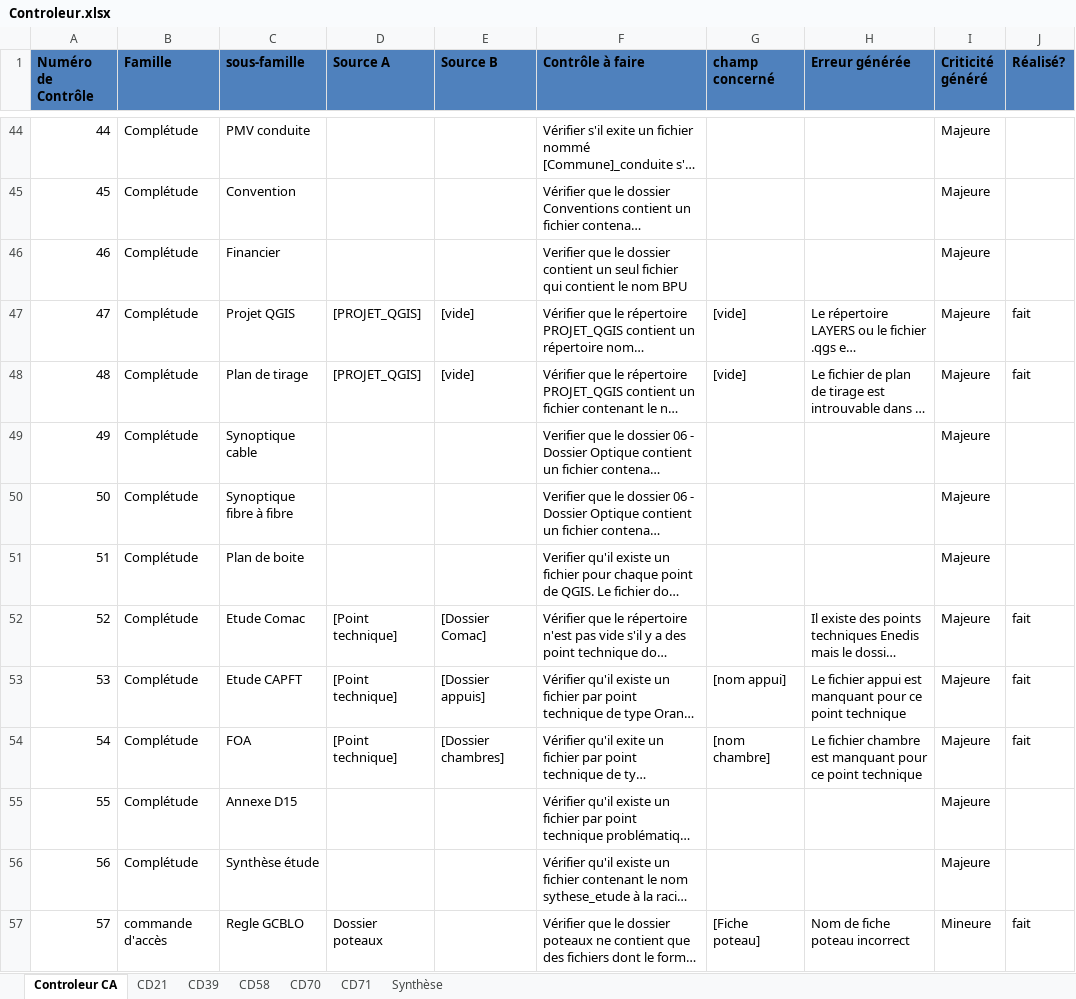
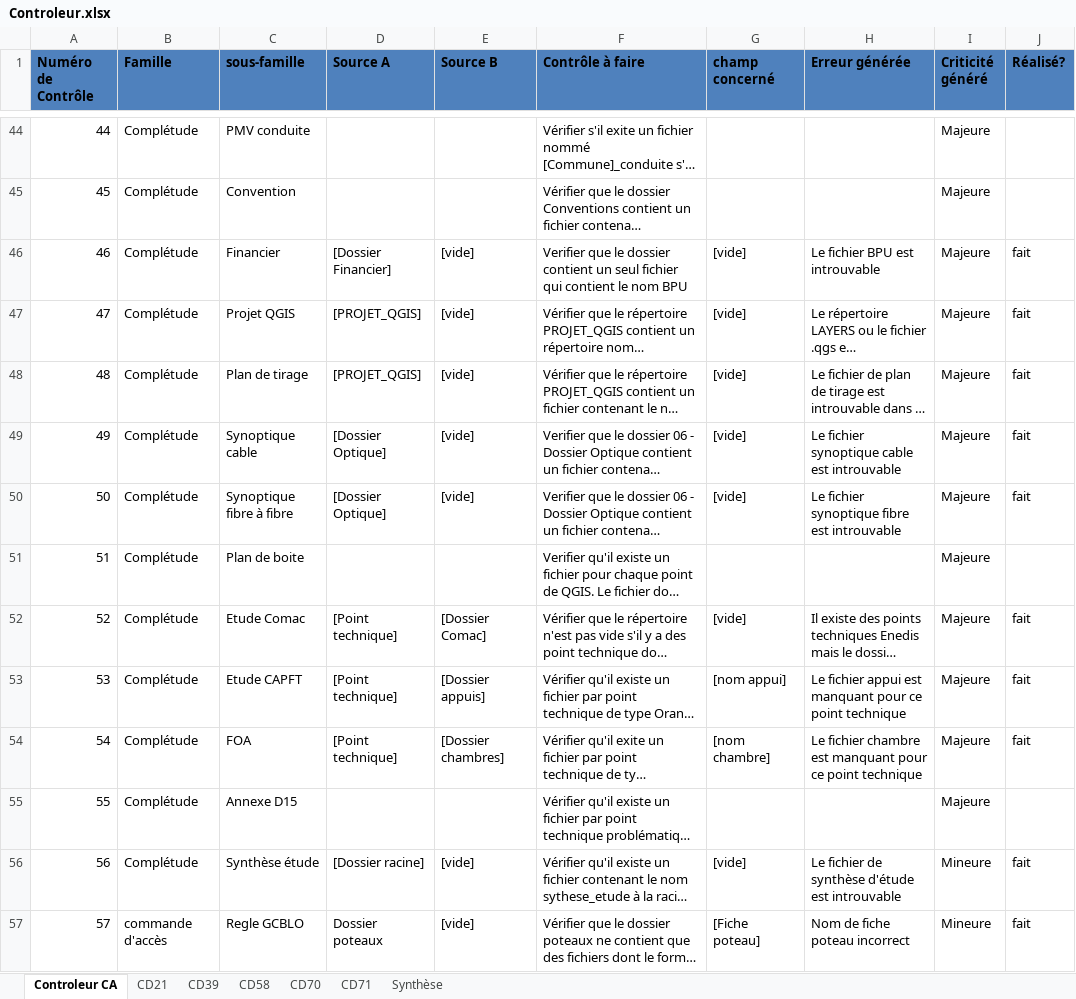
Before and after one commit to sbenamar/Controleur_GCBLO-, an Excel workbook: Documentation/Controleur.xlsx, sheet Controleur CA, drawn as a sheet; only a part is shown, gaps mark what is left out; long unchanged cells end in …; values as stored, in another font and other column widths than the file's, no borders; the diff names each change by its address in the sheet, - before the commit and + after, or states it on an @@ line.

```diff
--- a/Documentation/Controleur.xlsx (sheet Controleur CA)
+++ b/Documentation/Controleur.xlsx (sheet Controleur CA)
-D46 (Source A): (empty)
+D46 (Source A): [Dossier Financier]
-E46 (Source B): (empty)
+E46 (Source B): [vide]
-G46 (champ concerné): (empty)
+G46 (champ concerné): [vide]
-H46 (Erreur générée): (empty)
+H46 (Erreur générée): Le fichier BPU est introuvable
-J46 (Réalisé?): (empty)
+J46 (Réalisé?): fait
-D49:D50 (Source A): (empty)
+D49:D50 (Source A): [Dossier Optique]
-E49:E50 (Source B): (empty)
+E49:E50 (Source B): [vide]
-G49:G50 (champ concerné): (empty)
+G49:G50 (champ concerné): [vide]
-H49 (Erreur générée): (empty)
+H49 (Erreur générée): Le fichier synoptique cable est introuvable
-J49:J50 (Réalisé?): (empty)
+J49:J50 (Réalisé?): fait
-H50 (Erreur générée): (empty)
+H50 (Erreur générée): Le fichier synoptique fibre est introuvable
-G52 (champ concerné): (empty)
+G52 (champ concerné): [vide]
-D56 (Source A): (empty)
+D56 (Source A): [Dossier racine]
-E56:E57 (Source B): (empty)
+E56:E57 (Source B): [vide]
-G56 (champ concerné): (empty)
+G56 (champ concerné): [vide]
-H56 (Erreur générée): (empty)
+H56 (Erreur générée): Le fichier de synthèse d'étude est introuvable
-I56 (Criticité généré): Majeure
+I56 (Criticité généré): Mineure
-J56 (Réalisé?): (empty)
+J56 (Réalisé?): fait
```
Also changed, not shown: sheet Synthèse, sheet CD39, sheet CD21, 10 other files.
